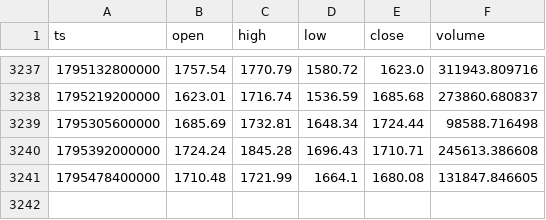
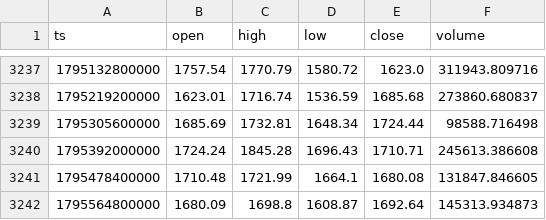
Before and after one commit to huvan9527-a11y/crypto-advisor, a CSV file: data/ETH_1d.csv, drawn as a sheet; only a part is shown, gaps mark what is left out; the diff names each change by its address in the sheet, - before the commit and + after, or states it on an @@ line.

```diff
--- a/data/ETH_1d.csv
+++ b/data/ETH_1d.csv
+row 3242: 1795564800000 | 1680.09 | 1698.8 | 1608.87 | 1692.64 | 145313.934873
```
Also changed, not shown: data/BTC_1d.csv, 3 other files.
